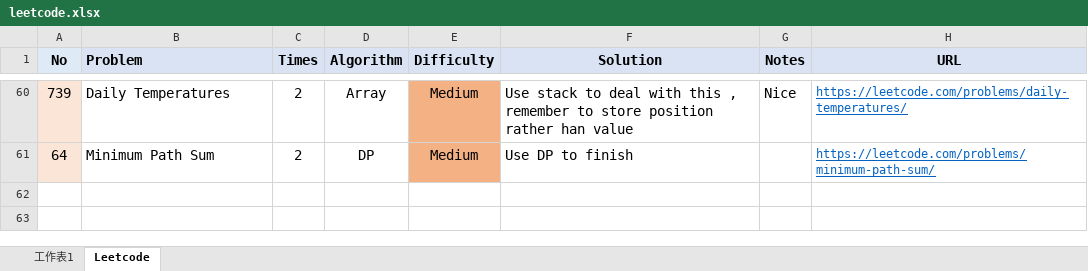
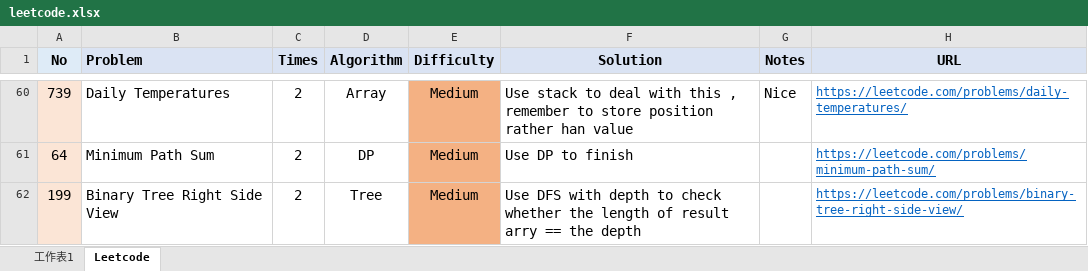
Before and after one commit to LawrenceGao0224/LeetCode, an Excel workbook: leetcode.xlsx, sheet Leetcode, drawn as a sheet; only a part is shown, gaps mark what is left out; values as stored, in another font and other column widths than the file's, no borders; the diff names each change by its address in the sheet, - before the commit and + after, or states it on an @@ line.

```diff
--- a/leetcode.xlsx (sheet Leetcode)
+++ b/leetcode.xlsx (sheet Leetcode)
+row 62: 199 | Binary Tree Right Side View | 2 | Tree | Medium | Use DFS with depth to check whether the length of result arry == the depth |  | https://leetcode.com/problems/binary-tree-right-side-view/
```
Also changed, not shown: 1 other file.
